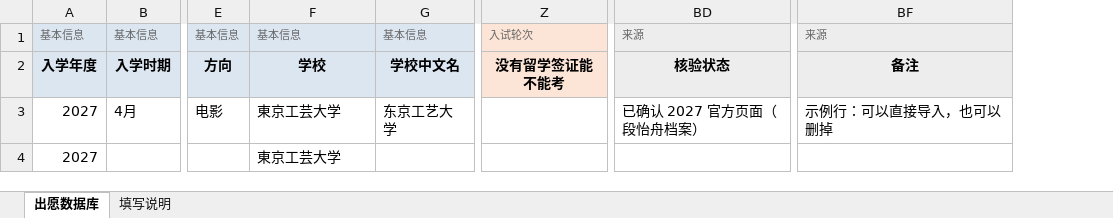
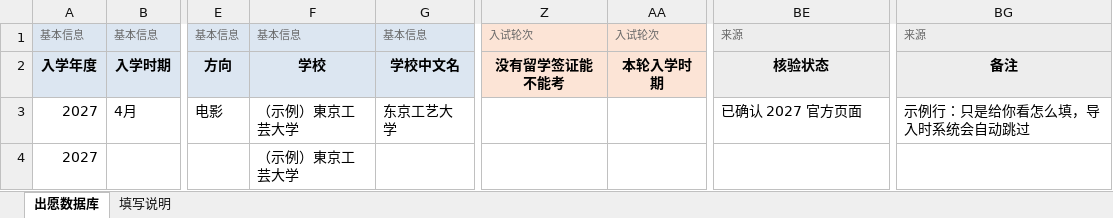
Before and after one commit to botopanda/jiaowu, an Excel workbook: 院校库导入模板.xlsx, sheet 出愿数据库, drawn as a sheet; only a part is shown, gaps mark what is left out; values as stored, in another font and other column widths than the file's, no borders; addresses are those after the commit; the diff names each change by its address in the sheet, - before the commit and + after, or states it on an @@ line.

```diff
--- a/院校库导入模板.xlsx (sheet 出愿数据库)
+++ b/院校库导入模板.xlsx (sheet 出愿数据库)
+column AA, rows 1-2: 入试轮次 | 本轮入学时期
-F3:F4: 東京工芸大学
+F3:F4: （示例）東京工芸大学
-BE3: 已确认 2027 官方页面（段怡舟档案）
+BE3: 已确认 2027 官方页面
-BG3: 示例行：可以直接导入，也可以删掉
+BG3: 示例行：只是给你看怎么填，导入时系统会自动跳过
```
Also changed, not shown: sheet 填写说明, 13 other files.
